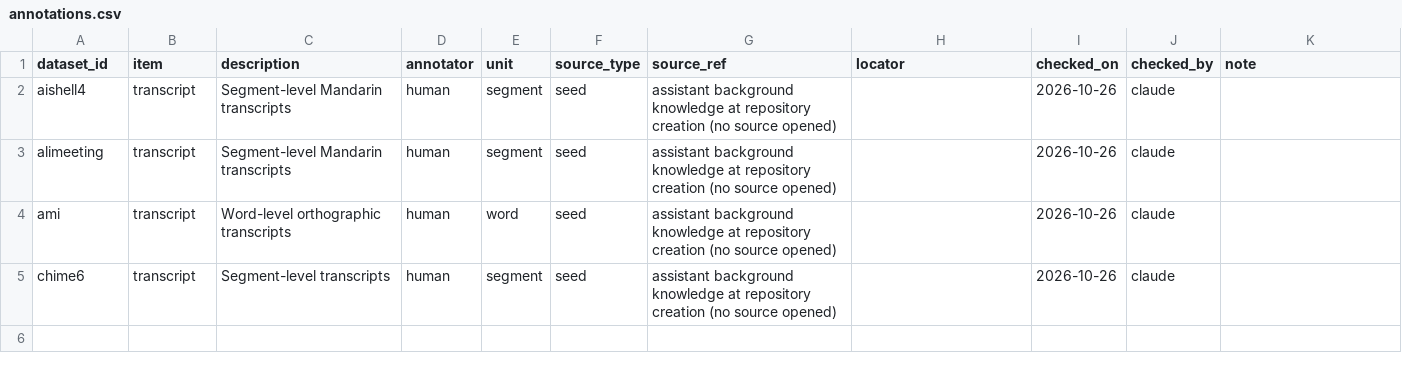
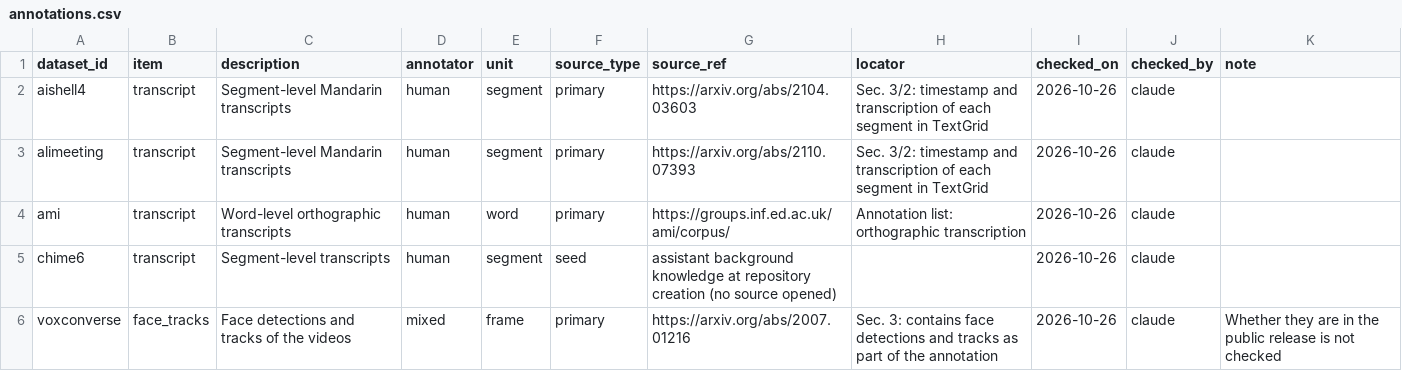
Before and after one commit to KimHaeri/sd_dataset_db, a CSV file: data/annotations.csv, drawn as a sheet.

```diff
--- a/data/annotations.csv
+++ b/data/annotations.csv
@@ -1,5 +1,6 @@
 dataset_id,item,description,annotator,unit,source_type,source_ref,locator,checked_on,checked_by,note
-aishell4,transcript,Segment-level Mandarin transcripts,human,segment,seed,assistant background knowledge at repository creation (no source opened),,2026-10-26,claude,
-alimeeting,transcript,Segment-level Mandarin transcripts,human,segment,seed,assistant background knowledge at repository creation (no source opened),,2026-10-26,claude,
-ami,transcript,Word-level orthographic transcripts,human,word,seed,assistant background knowledge at repository creation (no source opened),,2026-10-26,claude,
+aishell4,transcript,Segment-level Mandarin transcripts,human,segment,primary,https://arxiv.org/abs/2104.03603,Sec. 3/2: timestamp and transcription of each segment in TextGrid,2026-10-26,claude,
+alimeeting,transcript,Segment-level Mandarin transcripts,human,segment,primary,https://arxiv.org/abs/2110.07393,Sec. 3/2: timestamp and transcription of each segment in TextGrid,2026-10-26,claude,
+ami,transcript,Word-level orthographic transcripts,human,word,primary,https://groups.inf.ed.ac.uk/ami/corpus/,Annotation list: orthographic transcription,2026-10-26,claude,
 chime6,transcript,Segment-level transcripts,human,segment,seed,assistant background knowledge at repository creation (no source opened),,2026-10-26,claude,
+voxconverse,face_tracks,Face detections and tracks of the videos,mixed,frame,primary,https://arxiv.org/abs/2007.01216,Sec. 3: contains face detections and tracks as part of the annotation,2026-10-26,claude,Whether they are in the public release is not checked
```
Also changed, not shown: data/datasets.csv, data/splits.csv, 8 other files.
